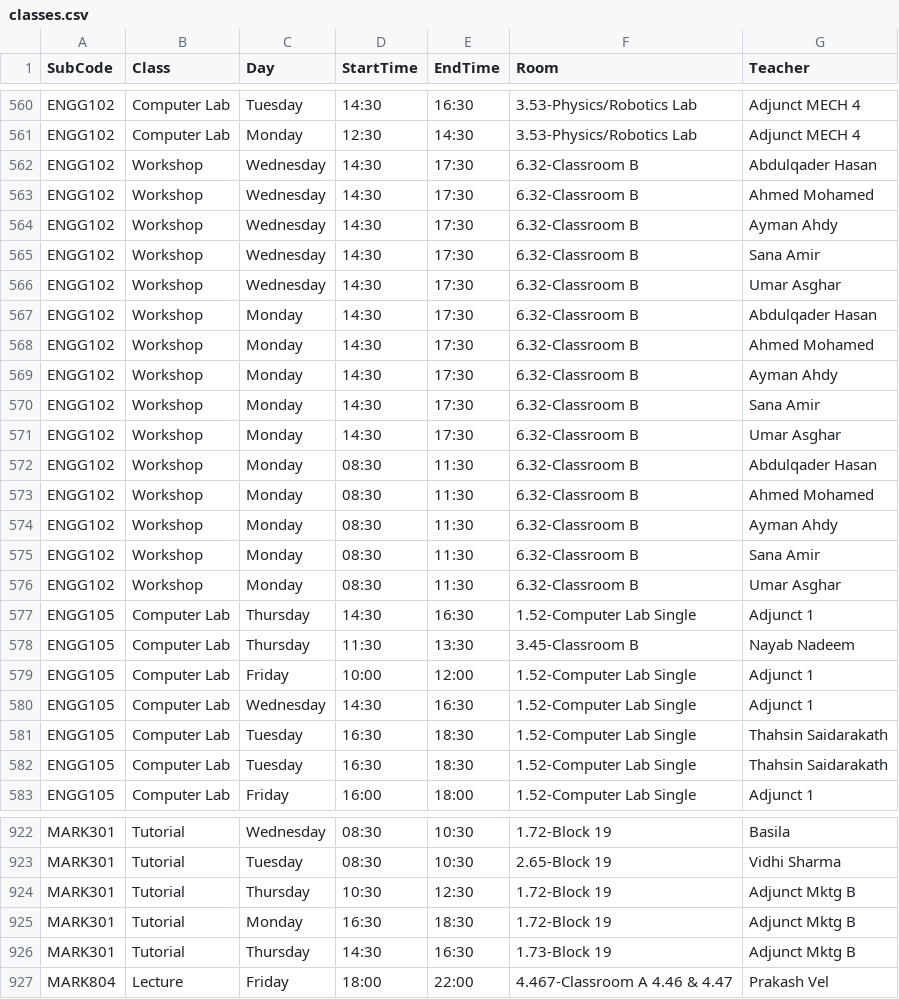
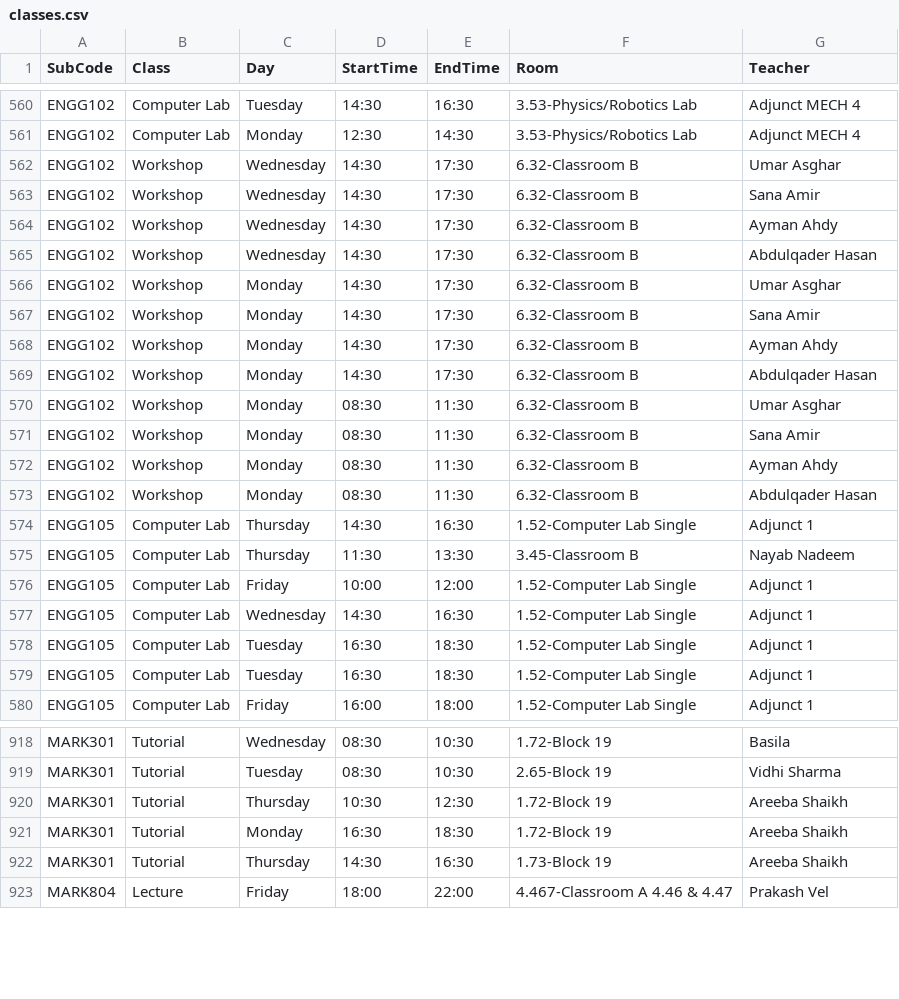
Before and after one commit to tahayparker/vacansee, a CSV file: public/classes.csv, drawn as a sheet; only a part is shown, gaps mark what is left out; the diff covers the shown part only.

```diff
--- a/public/classes.csv
+++ b/public/classes.csv
@@ -561,17 +561,14 @@ ENGG102,Computer Lab,Tuesday,14:30,16:30,3.53-Physics/Robotics Lab,Adjunct MECH
 ENGG102,Computer Lab,Monday,12:30,14:30,3.53-Physics/Robotics Lab,Adjunct MECH 4
+ENGG102,Workshop,Wednesday,14:30,17:30,6.32-Classroom B,Umar Asghar
+ENGG102,Workshop,Wednesday,14:30,17:30,6.32-Classroom B,Sana Amir
+ENGG102,Workshop,Wednesday,14:30,17:30,6.32-Classroom B,Ayman Ahdy
 ENGG102,Workshop,Wednesday,14:30,17:30,6.32-Classroom B,Abdulqader Hasan
-ENGG102,Workshop,Wednesday,14:30,17:30,6.32-Classroom B,Ahmed Mohamed
-ENGG102,Workshop,Wednesday,14:30,17:30,6.32-Classroom B,Ayman Ahdy
-ENGG102,Workshop,Wednesday,14:30,17:30,6.32-Classroom B,Sana Amir
-ENGG102,Workshop,Wednesday,14:30,17:30,6.32-Classroom B,Umar Asghar
+ENGG102,Workshop,Monday,14:30,17:30,6.32-Classroom B,Umar Asghar
+ENGG102,Workshop,Monday,14:30,17:30,6.32-Classroom B,Sana Amir
+ENGG102,Workshop,Monday,14:30,17:30,6.32-Classroom B,Ayman Ahdy
 ENGG102,Workshop,Monday,14:30,17:30,6.32-Classroom B,Abdulqader Hasan
-ENGG102,Workshop,Monday,14:30,17:30,6.32-Classroom B,Ahmed Mohamed
-ENGG102,Workshop,Monday,14:30,17:30,6.32-Classroom B,Ayman Ahdy
-ENGG102,Workshop,Monday,14:30,17:30,6.32-Classroom B,Sana Amir
-ENGG102,Workshop,Monday,14:30,17:30,6.32-Classroom B,Umar Asghar
+ENGG102,Workshop,Monday,08:30,11:30,6.32-Classroom B,Umar Asghar
+ENGG102,Workshop,Monday,08:30,11:30,6.32-Classroom B,Sana Amir
+ENGG102,Workshop,Monday,08:30,11:30,6.32-Classroom B,Ayman Ahdy
 ENGG102,Workshop,Monday,08:30,11:30,6.32-Classroom B,Abdulqader Hasan
-ENGG102,Workshop,Monday,08:30,11:30,6.32-Classroom B,Ahmed Mohamed
-ENGG102,Workshop,Monday,08:30,11:30,6.32-Classroom B,Ayman Ahdy
-ENGG102,Workshop,Monday,08:30,11:30,6.32-Classroom B,Sana Amir
-ENGG102,Workshop,Monday,08:30,11:30,6.32-Classroom B,Umar Asghar
 ENGG105,Computer Lab,Thursday,14:30,16:30,1.52-Computer Lab Single,Adjunct 1
@@ -580,4 +577,4 @@ ENGG105,Computer Lab,Friday,10:00,12:00,1.52-Computer Lab Single,Adjunct 1
 ENGG105,Computer Lab,Wednesday,14:30,16:30,1.52-Computer Lab Single,Adjunct 1
-ENGG105,Computer Lab,Tuesday,16:30,18:30,1.52-Computer Lab Single,Thahsin Saidarakath
-ENGG105,Computer Lab,Tuesday,16:30,18:30,1.52-Computer Lab Single,Thahsin Saidarakath
+ENGG105,Computer Lab,Tuesday,16:30,18:30,1.52-Computer Lab Single,Adjunct 1
+ENGG105,Computer Lab,Tuesday,16:30,18:30,1.52-Computer Lab Single,Adjunct 1
 ENGG105,Computer Lab,Friday,16:00,18:00,1.52-Computer Lab Single,Adjunct 1
@@ -923,5 +919,5 @@ MARK301,Tutorial,Wednesday,08:30,10:30,1.72-Block 19,Basila
 MARK301,Tutorial,Tuesday,08:30,10:30,2.65-Block 19,Vidhi Sharma
-MARK301,Tutorial,Thursday,10:30,12:30,1.72-Block 19,Adjunct Mktg B
-MARK301,Tutorial,Monday,16:30,18:30,1.72-Block 19,Adjunct Mktg B
-MARK301,Tutorial,Thursday,14:30,16:30,1.73-Block 19,Adjunct Mktg B
+MARK301,Tutorial,Thursday,10:30,12:30,1.72-Block 19,Areeba Shaikh
+MARK301,Tutorial,Monday,16:30,18:30,1.72-Block 19,Areeba Shaikh
+MARK301,Tutorial,Thursday,14:30,16:30,1.73-Block 19,Areeba Shaikh
 MARK804,Lecture,Friday,18:00,22:00,4.467-Classroom A 4.46 & 4.47,Prakash Vel
```
Also changed, not shown: 1 added row, 2 removed rows, 2 moved rows and 42 edited cells elsewhere in this file.
